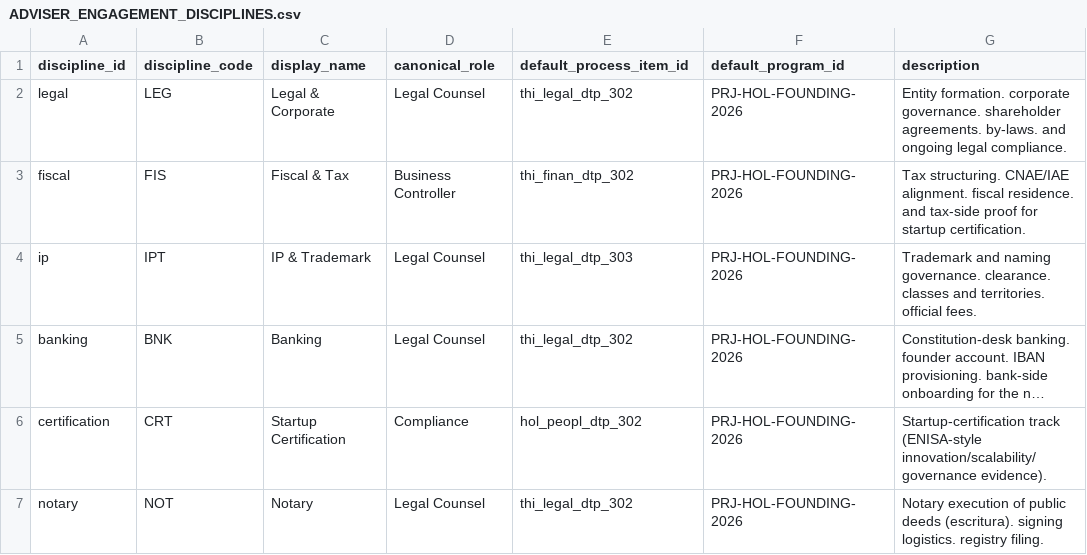
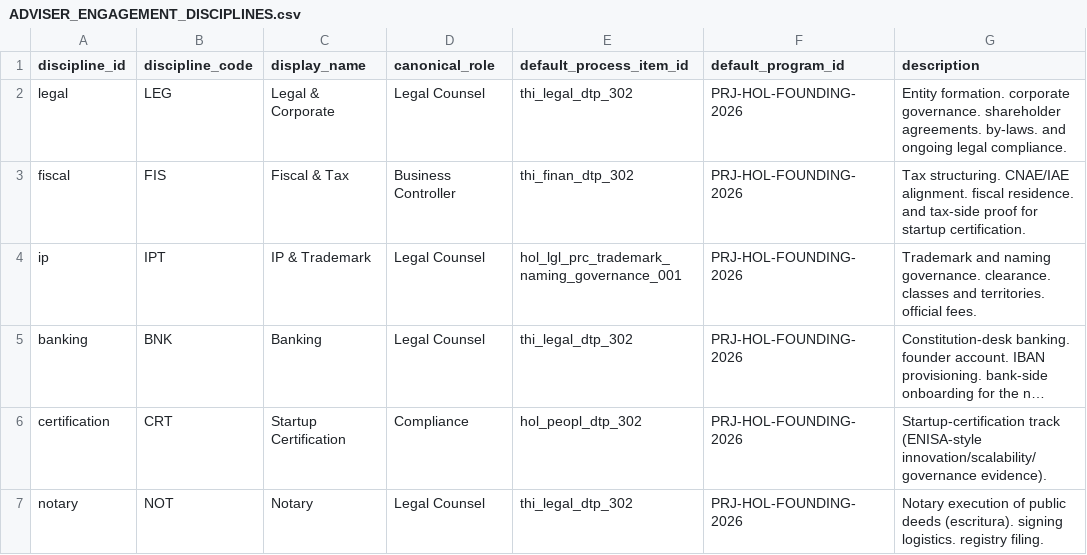
Before and after one commit to FraysaXII/openclaw-akos, a CSV file: docs/references/hlk/v3.0/Admin/O5-1/People/Compliance/canonicals/advops/ADVISER_ENGAGEMENT_DISCIPLINES.csv, drawn as a sheet; only a part is shown; long unchanged cells end in …; the diff names each change by its address in the sheet, - before the commit and + after, or states it on an @@ line.

Commit message:
I95 D-IH-95-I: process_list radical cleanup COMPLETE (1,207 -> 496) + BUILDOUT_BACKLOG registry
Count-gated classifier matched the ratified inventory dispositions exactly (5/5/61/20/37/28/~578/~473):
- process_list 1,207 -> 496 stable curated processes (incl. 28 cross-area re-tags).
- Minted BUILDOUT_BACKLOG registry (akos/hlk_buildout_backlog_csv.py + validate_buildout_backlog_registry.py
  wired into validate_hlk; no id-collision with process_list) holding 583 DEMOTED task-grain rows -
  preserved as capability realizations (not deleted).
- validate_capability_registry now accepts originating_process_ids in process_list UNION backlog.
- Routed out 128: 5 delete (kanban/TBD/trello-link), 20 dedup ((2) + deprecated), 61 code-symbols
  evict, 5 tools->substrate, 37 subjects->topic.
- Hierarchy reconcile: promoted parent_2->parent_1 for survivors whose parent_1 was demoted.
- Downstream FK repair: ADVISER_ENGAGEMENT_DISCIPLINES (thi_legal_dtp_303 -> active trademark process);
  2 capability realizations re-pointed off removed rows (thi_data_dtp_34, 3 research subject-tags).

validate_hlk OVERALL PASS. Mirror re-emit (process_list + new backlog) is the gated CI follow.
This completes D-IH-95-I: capability collapse (1,119->93) + process_list cleanup (1,207->496).

```diff
--- a/docs/references/hlk/v3.0/Admin/O5-1/People/Compliance/canonicals/advops/ADVISER_ENGAGEMENT_DISCIPLINES.csv
+++ b/docs/references/hlk/v3.0/Admin/O5-1/People/Compliance/canonicals/advops/ADVISER_ENGAGEMENT_DISCIPLINES.csv
-E4 (default_process_item_id): thi_legal_dtp_303
+E4 (default_process_item_id): hol_lgl_prc_trademark_naming_governance_001
```
Also changed, not shown: docs/references/hlk/v3.0/Admin/O5-1/People/Compliance/canonicals/dimensions/CAPABILITY_REGISTRY.csv, 7 other files.
